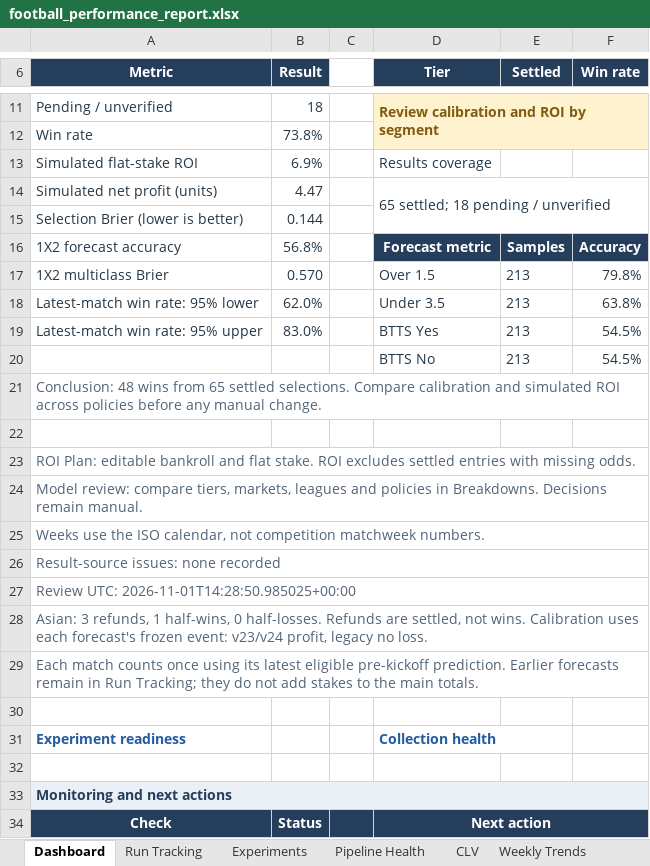
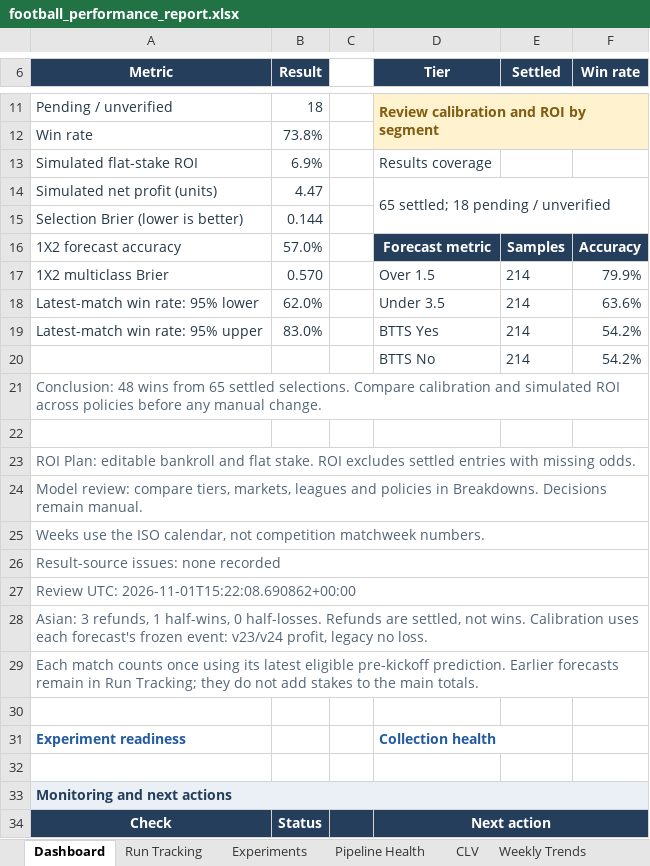
Before and after one commit to paulmaina/football-value-pipeline, an Excel workbook: football_output_v2/readable/football_performance_report.xlsx, sheet Dashboard, drawn as a sheet; only a part is shown, gaps mark what is left out; values as stored, in another font and other column widths than the file's, no borders; charts and pictures not drawn; removed rows and columns are numbered as before the commit, all else as after; the diff names each change by its address in the sheet, - before the commit and + after, or states it on an @@ line.

```diff
--- a/football_output_v2/readable/football_performance_report.xlsx (sheet Dashboard)
+++ b/football_output_v2/readable/football_performance_report.xlsx (sheet Dashboard)
-B16 (Result): 56.8%
+B16 (Result): 57.0%
-E17:E19 (Settled): 213
+E17:E19 (Settled): 214
-F17 (Win rate): 79.8%
+F17 (Win rate): 79.9%
-F18 (Win rate): 63.8%
+F18 (Win rate): 63.6%
-F19 (Win rate): 54.5%
+F19 (Win rate): 54.2%
-row 20:  |  |  | BTTS No | 213 | 54.5%
+row 20:  |  |  | BTTS No | 214 | 54.2%
-A27 (Metric): Review UTC: 2026-11-01T14:28:50.985025+00:00
+A27 (Metric): Review UTC: 2026-11-01T15:22:08.690862+00:00
```
Also changed, not shown: sheet Predictions, sheet Experiments, sheet Pipeline Health, sheet CLV, hidden cells, 41 other files.
